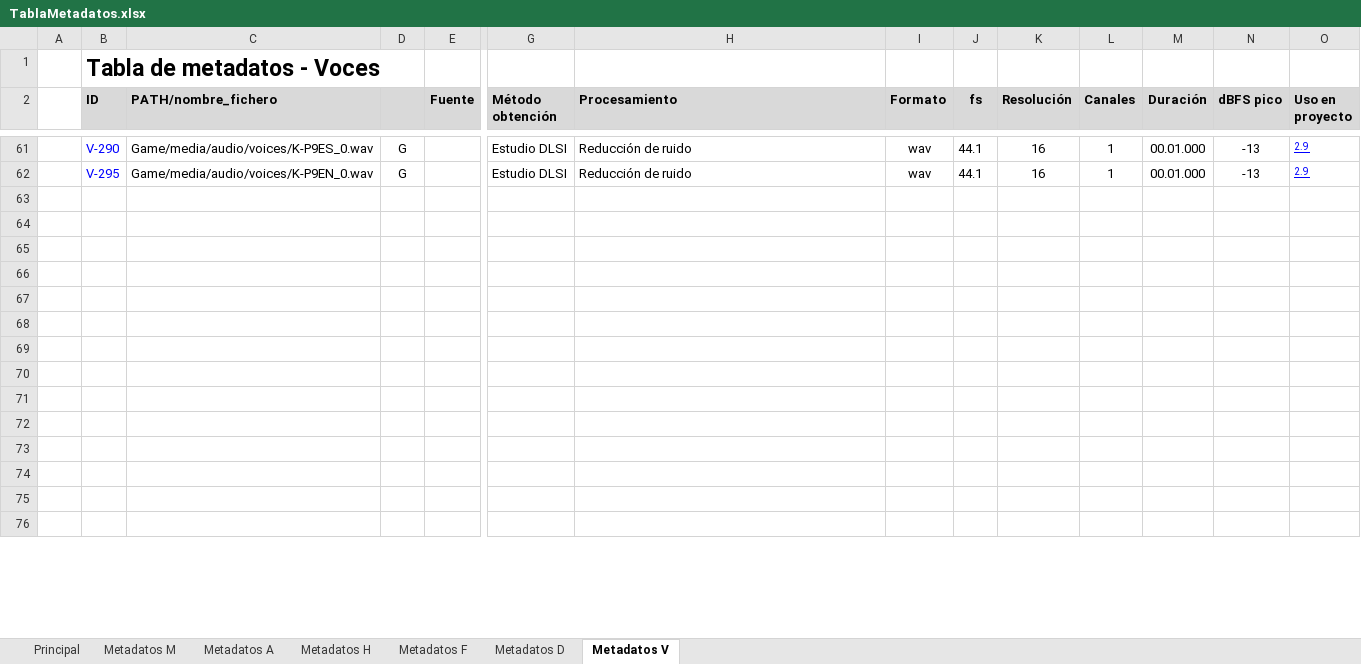
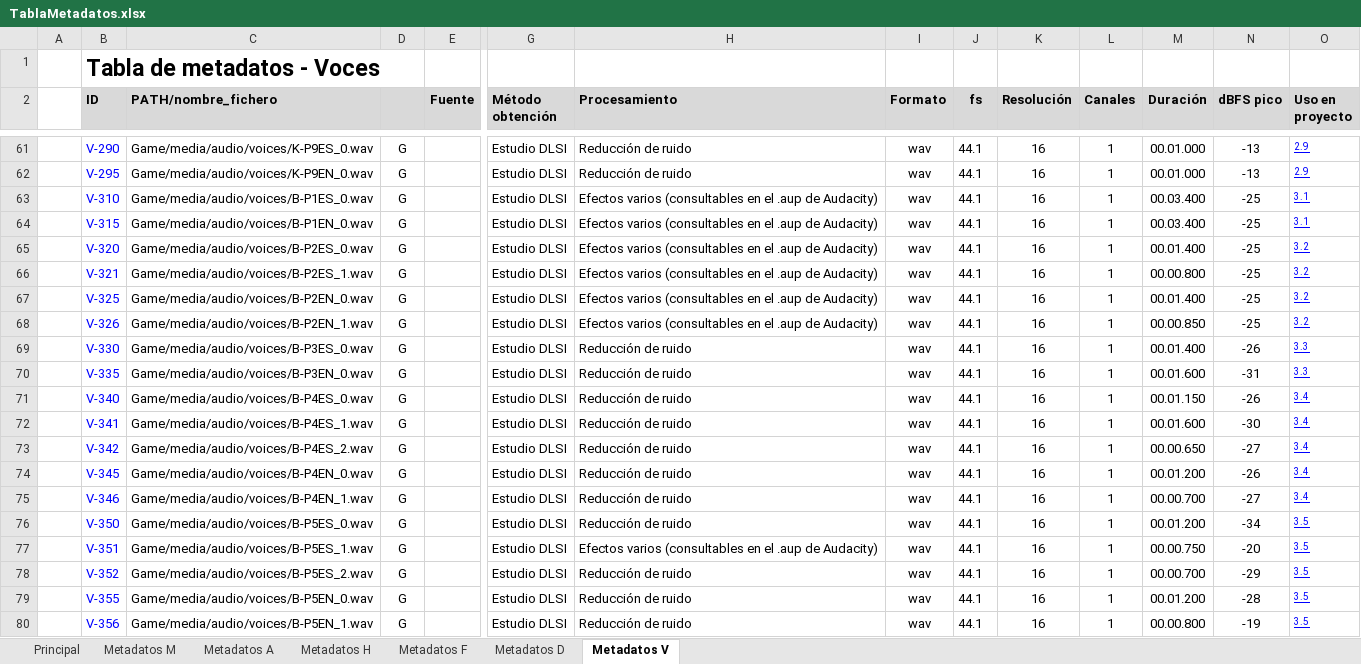
Before and after one commit to ABPMultimediaUA/Wasted-Racing, an Excel workbook: Docs/TDS/TablaMetadatos.xlsx, sheet Metadatos V, drawn as a sheet; only a part is shown, gaps mark what is left out; the shorter side is filled out with more unchanged rows; values as stored, in another font and other column widths than the file's, no borders; rows hold the shown columns only; the diff covers the shown part only; the diff names each change by its address in the sheet, - before the commit and + after, or states it on an @@ line.

Commit message:
Bruja voice added to Game/media/audio/voices. Chesheet and metadata table updated

```diff
--- a/Docs/TDS/TablaMetadatos.xlsx (sheet Metadatos V)
+++ b/Docs/TDS/TablaMetadatos.xlsx (sheet Metadatos V)
+row 63:  | V-310 | Game/media/audio/voices/B-P1ES_0.wav | G |  | Estudio DLSI | Efectos varios (consultables en el .aup de Audacity) | wav | 44.1 | 16 | 1 | 00.03.400 | -25 | 3.1
+row 64:  | V-315 | Game/media/audio/voices/B-P1EN_0.wav | G |  | Estudio DLSI | Efectos varios (consultables en el .aup de Audacity) | wav | 44.1 | 16 | 1 | 00.03.400 | -25 | 3.1
+row 65:  | V-320 | Game/media/audio/voices/B-P2ES_0.wav | G |  | Estudio DLSI | Efectos varios (consultables en el .aup de Audacity) | wav | 44.1 | 16 | 1 | 00.01.400 | -25 | 3.2
+row 66:  | V-321 | Game/media/audio/voices/B-P2ES_1.wav | G |  | Estudio DLSI | Efectos varios (consultables en el .aup de Audacity) | wav | 44.1 | 16 | 1 | 00.00.800 | -25 | 3.2
+row 67:  | V-325 | Game/media/audio/voices/B-P2EN_0.wav | G |  | Estudio DLSI | Efectos varios (consultables en el .aup de Audacity) | wav | 44.1 | 16 | 1 | 00.01.400 | -25 | 3.2
+row 68:  | V-326 | Game/media/audio/voices/B-P2EN_1.wav | G |  | Estudio DLSI | Efectos varios (consultables en el .aup de Audacity) | wav | 44.1 | 16 | 1 | 00.00.850 | -25 | 3.2
+row 69:  | V-330 | Game/media/audio/voices/B-P3ES_0.wav | G |  | Estudio DLSI | Reducción de ruido | wav | 44.1 | 16 | 1 | 00.01.400 | -26 | 3.3
+row 70:  | V-335 | Game/media/audio/voices/B-P3EN_0.wav | G |  | Estudio DLSI | Reducción de ruido | wav | 44.1 | 16 | 1 | 00.01.600 | -31 | 3.3
+row 71:  | V-340 | Game/media/audio/voices/B-P4ES_0.wav | G |  | Estudio DLSI | Reducción de ruido | wav | 44.1 | 16 | 1 | 00.01.150 | -26 | 3.4
+row 72:  | V-341 | Game/media/audio/voices/B-P4ES_1.wav | G |  | Estudio DLSI | Reducción de ruido | wav | 44.1 | 16 | 1 | 00.01.600 | -30 | 3.4
+row 73:  | V-342 | Game/media/audio/voices/B-P4ES_2.wav | G |  | Estudio DLSI | Reducción de ruido | wav | 44.1 | 16 | 1 | 00.00.650 | -27 | 3.4
+row 74:  | V-345 | Game/media/audio/voices/B-P4EN_0.wav | G |  | Estudio DLSI | Reducción de ruido | wav | 44.1 | 16 | 1 | 00.01.200 | -26 | 3.4
+row 75:  | V-346 | Game/media/audio/voices/B-P4EN_1.wav | G |  | Estudio DLSI | Reducción de ruido | wav | 44.1 | 16 | 1 | 00.00.700 | -27 | 3.4
+row 76:  | V-350 | Game/media/audio/voices/B-P5ES_0.wav | G |  | Estudio DLSI | Reducción de ruido | wav | 44.1 | 16 | 1 | 00.01.200 | -34 | 3.5
+row 77:  | V-351 | Game/media/audio/voices/B-P5ES_1.wav | G |  | Estudio DLSI | Efectos varios (consultables en el .aup de Audacity) | wav | 44.1 | 16 | 1 | 00.00.750 | -20 | 3.5
+row 78:  | V-352 | Game/media/audio/voices/B-P5ES_2.wav | G |  | Estudio DLSI | Reducción de ruido | wav | 44.1 | 16 | 1 | 00.00.700 | -29 | 3.5
+row 79:  | V-355 | Game/media/audio/voices/B-P5EN_0.wav | G |  | Estudio DLSI | Reducción de ruido | wav | 44.1 | 16 | 1 | 00.01.200 | -28 | 3.5
+row 80:  | V-356 | Game/media/audio/voices/B-P5EN_1.wav | G |  | Estudio DLSI | Reducción de ruido | wav | 44.1 | 16 | 1 | 00.00.800 | -19 | 3.5
```
Also changed, not shown: 21 added rows and 2 edited cells elsewhere in this sheet, formulas that keep their value, Docs/TDS/CueSheet.xlsx, 34 other files.
